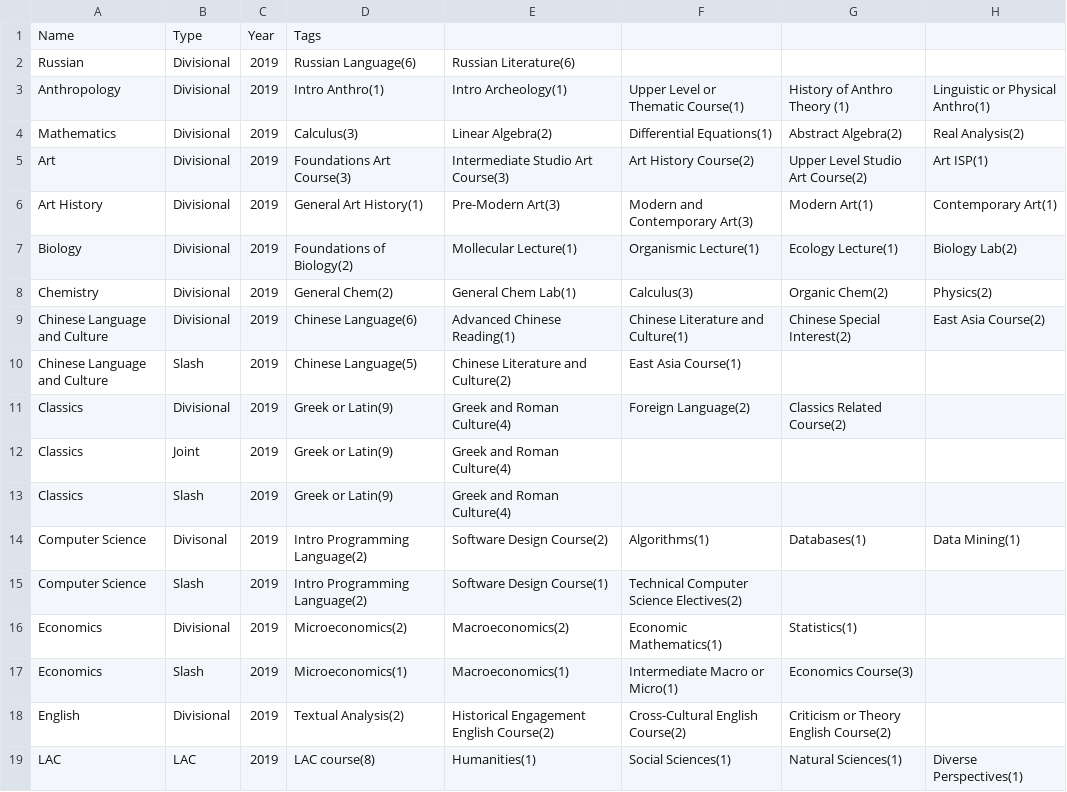
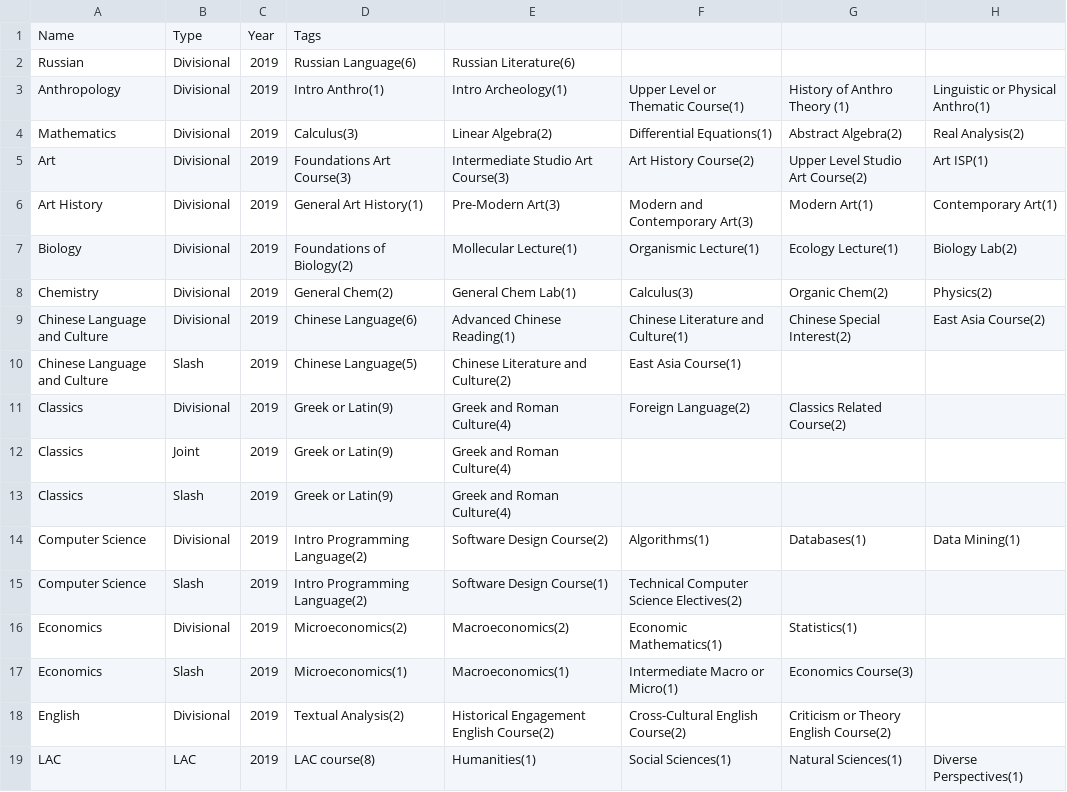
Before and after one commit to hayleemillar/gradGyde, a TSV file: gradGyde/tsv_resources/aocs.tsv, drawn as a sheet; only a part is shown; the diff names each change by its address in the sheet, - before the commit and + after, or states it on an @@ line.

Commit message:
fixed aoc typo

```diff
--- a/gradGyde/tsv_resources/aocs.tsv
+++ b/gradGyde/tsv_resources/aocs.tsv
-B14: Divisonal
+B14: Divisional
```
